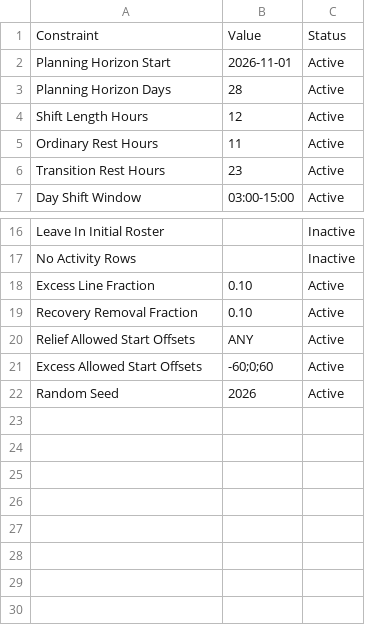
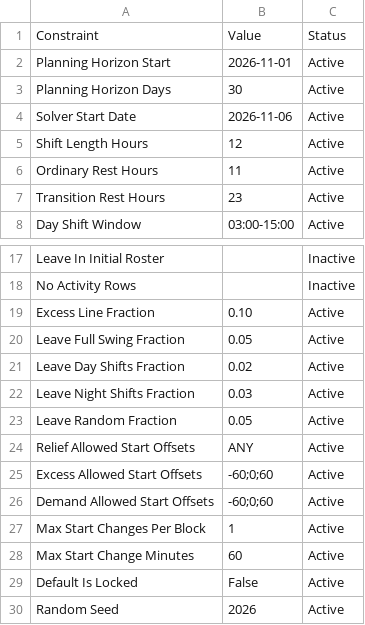
Before and after one commit to sachinpatel-optiflux/Railway-Crew-Rostering-Optimization, a CSV file: data/optiflux_v2/constraints_df.csv, drawn as a sheet; only a part is shown, gaps mark what is left out.

```diff
--- a/data/optiflux_v2/constraints_df.csv
+++ b/data/optiflux_v2/constraints_df.csv
@@ -2,3 +2,4 @@ Constraint,Value,Status
 Planning Horizon Start,2026-11-01,Active
-Planning Horizon Days,28,Active
+Planning Horizon Days,30,Active
+Solver Start Date,2026-11-06,Active
 Shift Length Hours,12,Active
@@ -18,5 +19,12 @@ No Activity Rows,,Inactive
 Excess Line Fraction,0.10,Active
-Recovery Removal Fraction,0.10,Active
+Leave Full Swing Fraction,0.05,Active
+Leave Day Shifts Fraction,0.02,Active
+Leave Night Shifts Fraction,0.03,Active
+Leave Random Fraction,0.05,Active
 Relief Allowed Start Offsets,ANY,Active
 Excess Allowed Start Offsets,-60;0;60,Active
+Demand Allowed Start Offsets,-60;0;60,Active
+Max Start Changes Per Block,1,Active
+Max Start Change Minutes,60,Active
+Default Is Locked,False,Active
 Random Seed,2026,Active
```
Also changed, not shown: data/optiflux_v2/activities_df.csv, 32 other files.
